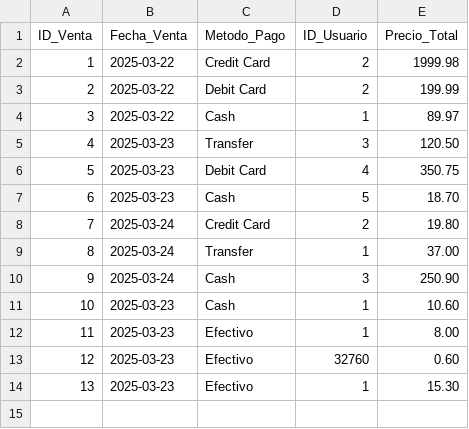
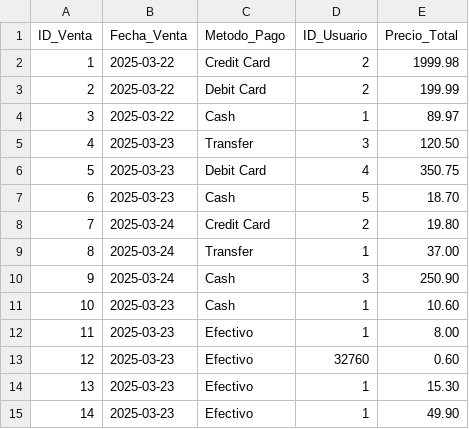
Before and after one commit to CsarChvz/POS-AbarrotesParra_DP, a CSV file: common/data/ventas.csv, drawn as a sheet; the diff names each change by its address in the sheet, - before the commit and + after, or states it on an @@ line.

```diff
--- a/common/data/ventas.csv
+++ b/common/data/ventas.csv
+row 15: 14 | 2025-03-23 | Efectivo | 1 | 49.90
```
Also changed, not shown: common/data/ventas_productos.csv, 3 other files.
